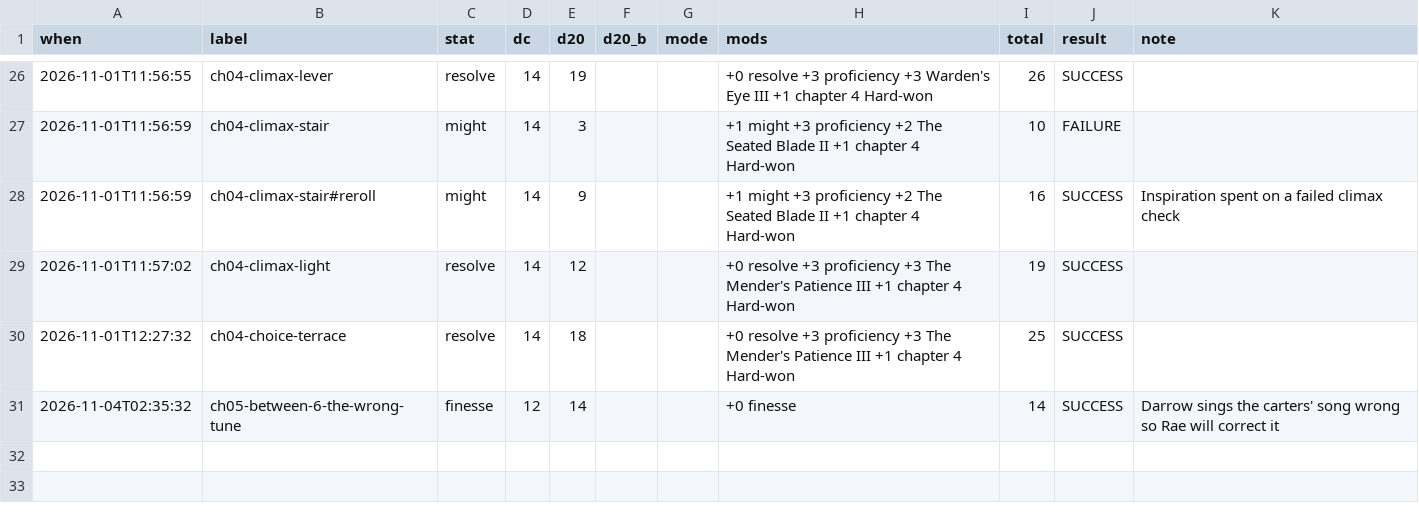
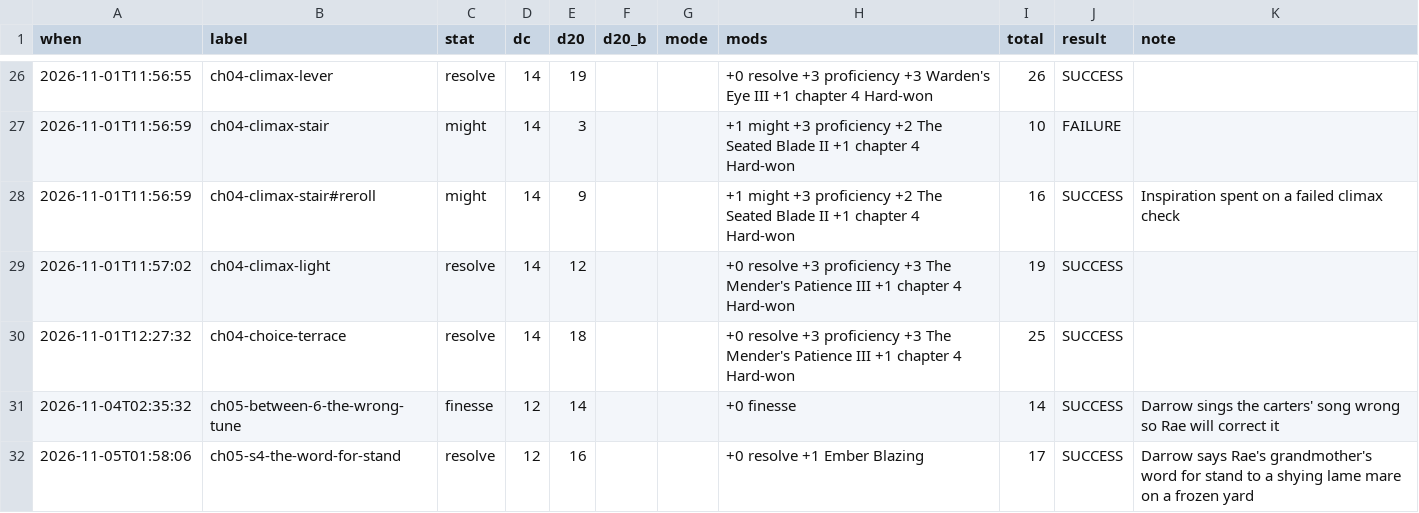
Before and after one commit to bro2jo/leyenda, a CSV file: saga/state/rolls.csv, drawn as a sheet; only a part is shown, gaps mark what is left out.

```diff
--- a/saga/state/rolls.csv
+++ b/saga/state/rolls.csv
@@ -31 +31,2 @@ when,label,stat,dc,d20,d20_b,mode,mods,total,result,note
 2026-11-04T02:35:32,ch05-between-6-the-wrong-tune,finesse,12,14,,,+0 finesse,14,SUCCESS,Darrow sings the carters' song wrong so Rae will correct it
+2026-11-05T01:58:06,ch05-s4-the-word-for-stand,resolve,12,16,,,+0 resolve +1 Ember Blazing,17,SUCCESS,Darrow says Rae's grandmother's word for stand to a shying lame mare on a frozen yard
```
Also changed, not shown: engine/deeds.csv, real/logs/daily_log.csv, 37 other files.
